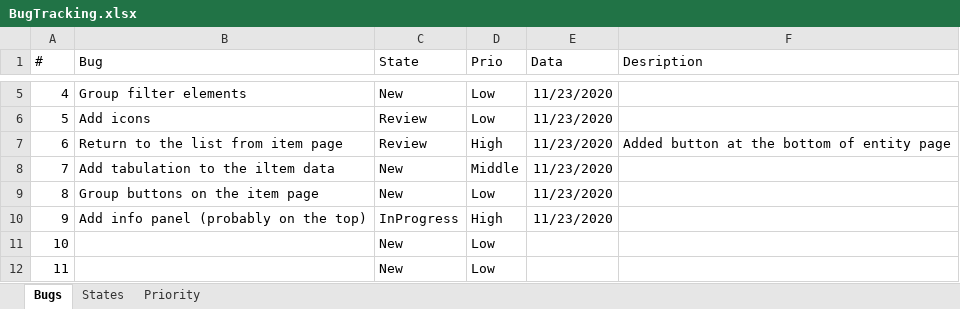
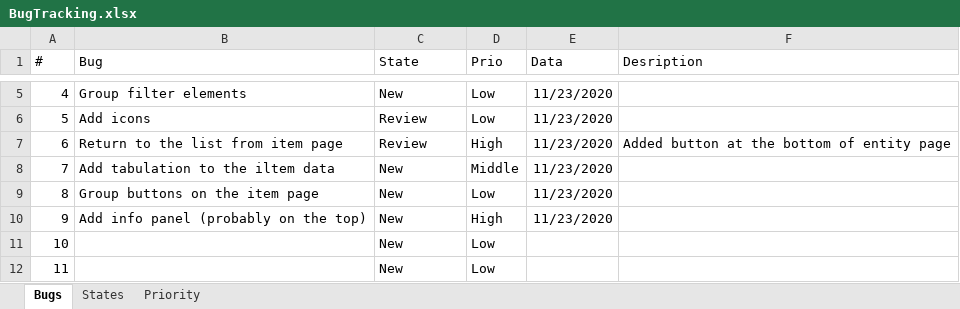
Before and after one commit to NikLG21/EasyBudget, an Excel workbook: requirements/BugTracking.xlsx, sheet Bugs, drawn as a sheet; only a part is shown, gaps mark what is left out; values as stored, in another font and other column widths than the file's, no borders; the diff names each change by its address in the sheet, - before the commit and + after, or states it on an @@ line.

```diff
--- a/requirements/BugTracking.xlsx (sheet Bugs)
+++ b/requirements/BugTracking.xlsx (sheet Bugs)
-C10 (State): InProgress
+C10 (State): New
```
Also changed, not shown: 9 other files.
